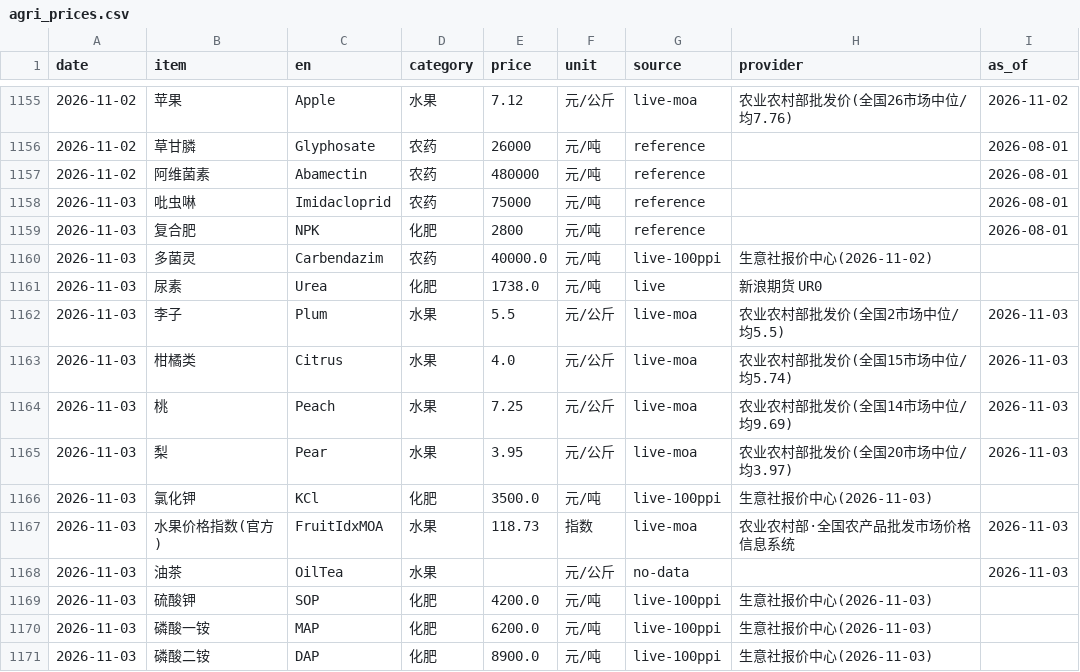
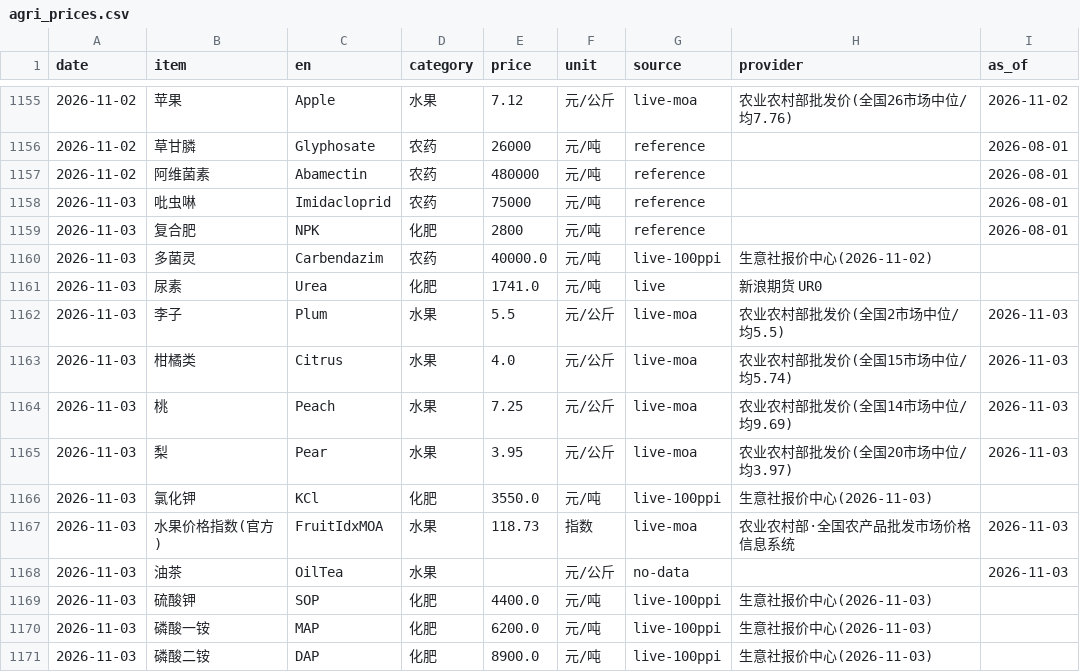
Before and after one commit to fenggg1988/agri-price-tracker, a CSV file: data/agri_prices.csv, drawn as a sheet; only a part is shown, gaps mark what is left out.

```diff
--- a/data/agri_prices.csv
+++ b/data/agri_prices.csv
@@ -1160,3 +1160,3 @@
 2026-11-03,多菌灵,Carbendazim,农药,40000.0,元/吨,live-100ppi,生意社报价中心(2026-11-02),
-2026-11-03,尿素,Urea,化肥,1738.0,元/吨,live,新浪期货 UR0,
+2026-11-03,尿素,Urea,化肥,1741.0,元/吨,live,新浪期货 UR0,
 2026-11-03,李子,Plum,水果,5.5,元/公斤,live-moa,农业农村部批发价(全国2市场中位/均5.5),2026-11-03
@@ -1165,6 +1165,6 @@
 2026-11-03,梨,Pear,水果,3.95,元/公斤,live-moa,农业农村部批发价(全国20市场中位/均3.97),2026-11-03
-2026-11-03,氯化钾,KCl,化肥,3500.0,元/吨,live-100ppi,生意社报价中心(2026-11-03),
+2026-11-03,氯化钾,KCl,化肥,3550.0,元/吨,live-100ppi,生意社报价中心(2026-11-03),
 2026-11-03,水果价格指数(官方),FruitIdxMOA,水果,118.73,指数,live-moa,农业农村部·全国农产品批发市场价格信息系统,2026-11-03
 2026-11-03,油茶,OilTea,水果,,元/公斤,no-data,,2026-11-03
-2026-11-03,硫酸钾,SOP,化肥,4200.0,元/吨,live-100ppi,生意社报价中心(2026-11-03),
+2026-11-03,硫酸钾,SOP,化肥,4400.0,元/吨,live-100ppi,生意社报价中心(2026-11-03),
 2026-11-03,磷酸一铵,MAP,化肥,6200.0,元/吨,live-100ppi,生意社报价中心(2026-11-03),
```
Also changed, not shown: 4 other files.
